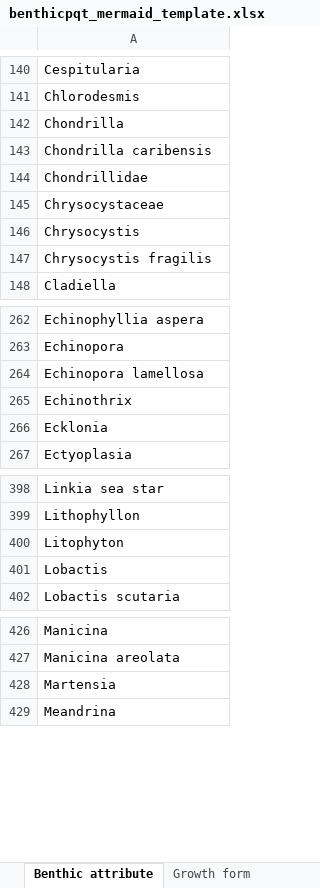
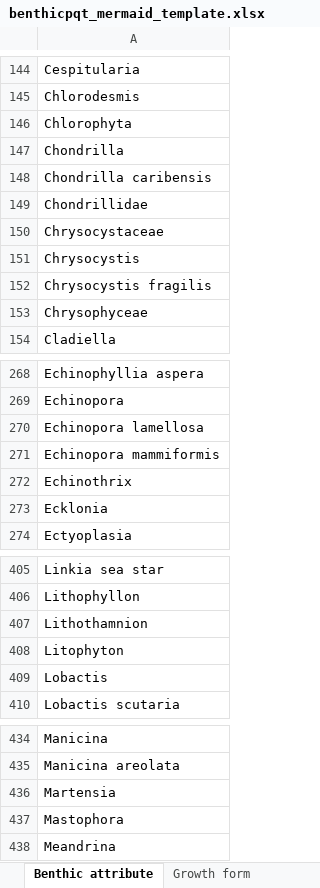
Before and after one commit to marianoviz/ff_mermaid_data_migration, an Excel workbook: src/data_migration/philippines/ff2.0/benthicpqt_mermaid_template.xlsx, sheet Benthic attribute, drawn as a sheet; only a part is shown, gaps mark what is left out; values as stored, in another font and other column widths than the file's, no borders; the diff covers the shown part only; the diff names each change by its address in the sheet, - before the commit and + after, or states it on an @@ line.

```diff
--- a/src/data_migration/philippines/ff2.0/benthicpqt_mermaid_template.xlsx (sheet Benthic attribute)
+++ b/src/data_migration/philippines/ff2.0/benthicpqt_mermaid_template.xlsx (sheet Benthic attribute)
+row 146: Chlorophyta
+row 153: Chrysophyceae
+row 271: Echinopora mammiformis
+row 407: Lithothamnion
+row 437: Mastophora
```
Also changed, not shown: 14 added rows, 1 removed row and 1 edited cell elsewhere in this sheet, 3 other files.
